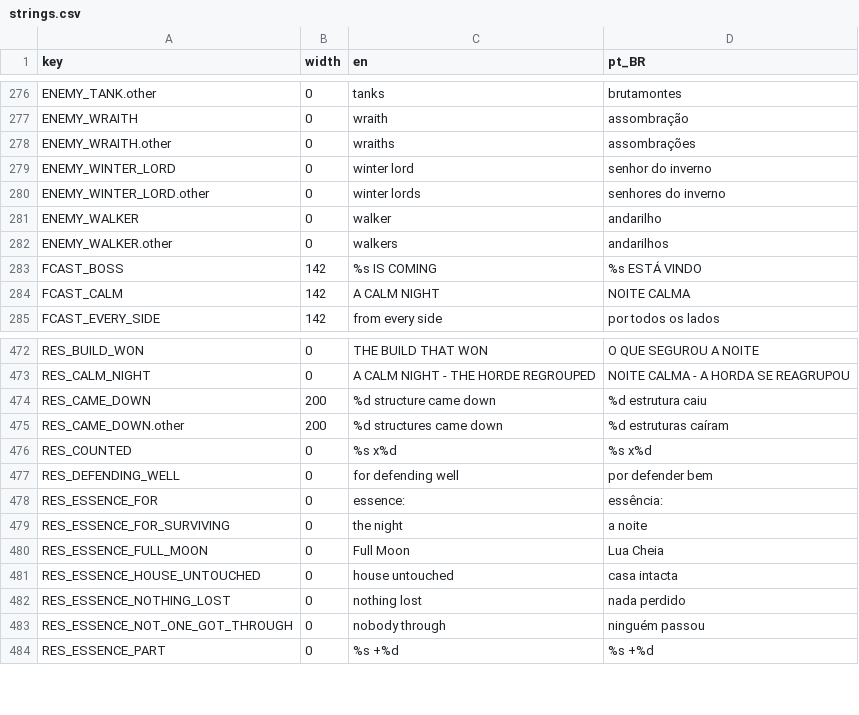
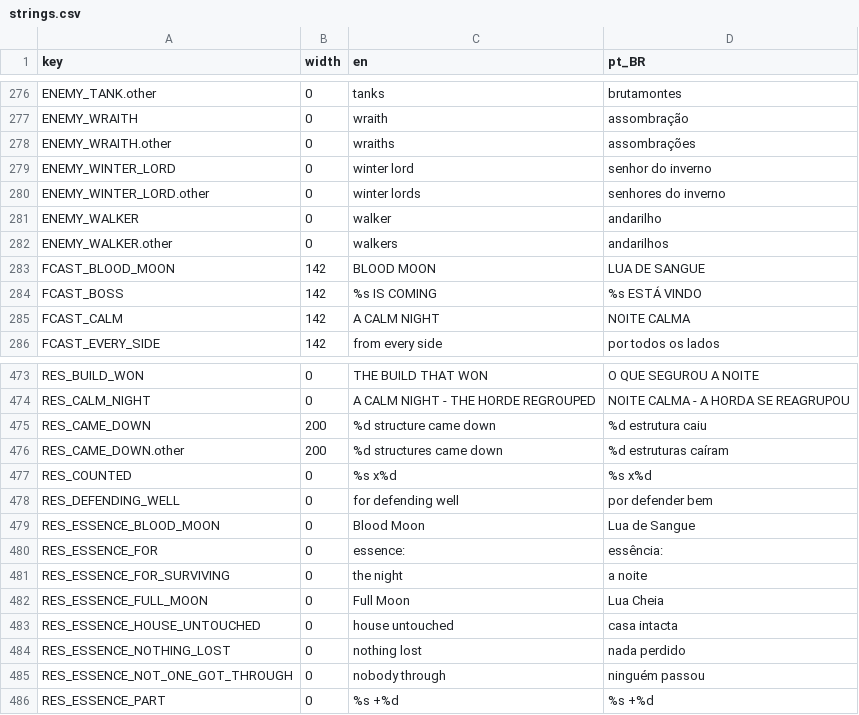
Before and after one commit to TiagoHelel/harvest_the_night, a CSV file: assets/locale/strings.csv, drawn as a sheet; only a part is shown, gaps mark what is left out; the diff names each change by its address in the sheet, - before the commit and + after, or states it on an @@ line.

```diff
--- a/assets/locale/strings.csv
+++ b/assets/locale/strings.csv
+row 283: FCAST_BLOOD_MOON | 142 | BLOOD MOON | LUA DE SANGUE
+row 479: RES_ESSENCE_BLOOD_MOON | 0 | Blood Moon | Lua de Sangue
```
Also changed, not shown: 27 other files.
